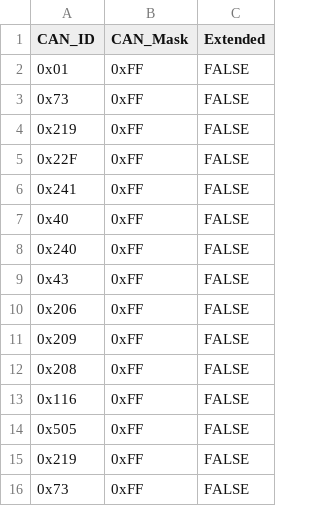
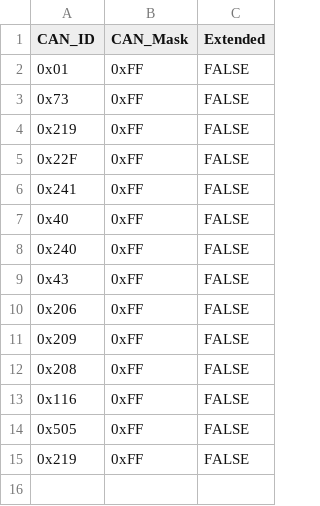
Before and after one commit to TRCRD/RD, a CSV file: ID_Filter.csv, drawn as a sheet; the diff names each change by its address in the sheet, - before the commit and + after, or states it on an @@ line.

Commit message:
Add files via upload

```diff
--- a/ID_Filter.csv
+++ b/ID_Filter.csv
-row 16: 0x73 | 0xFF | FALSE
```
